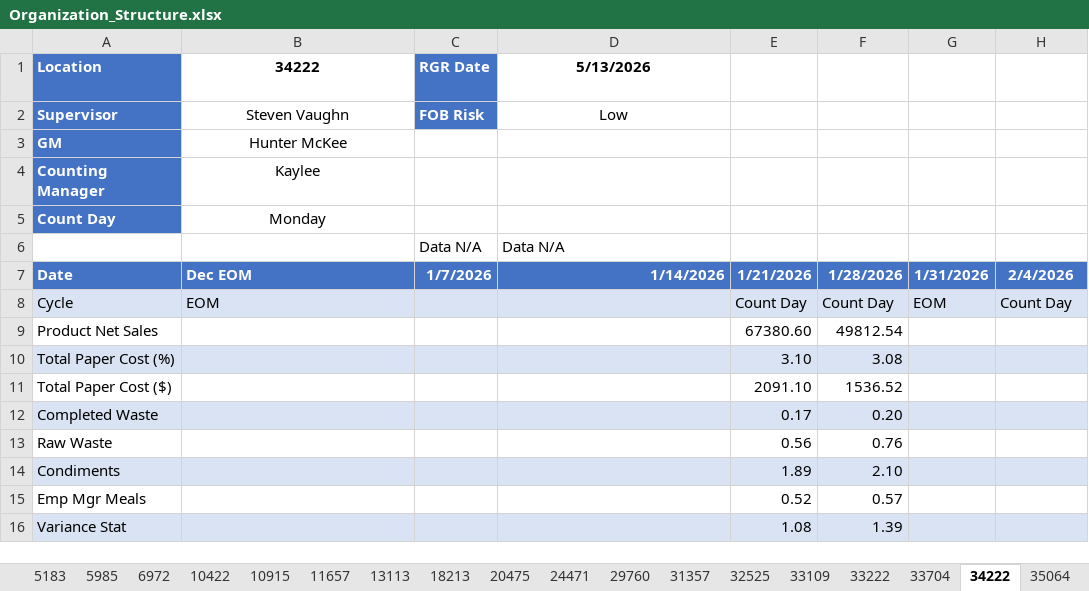
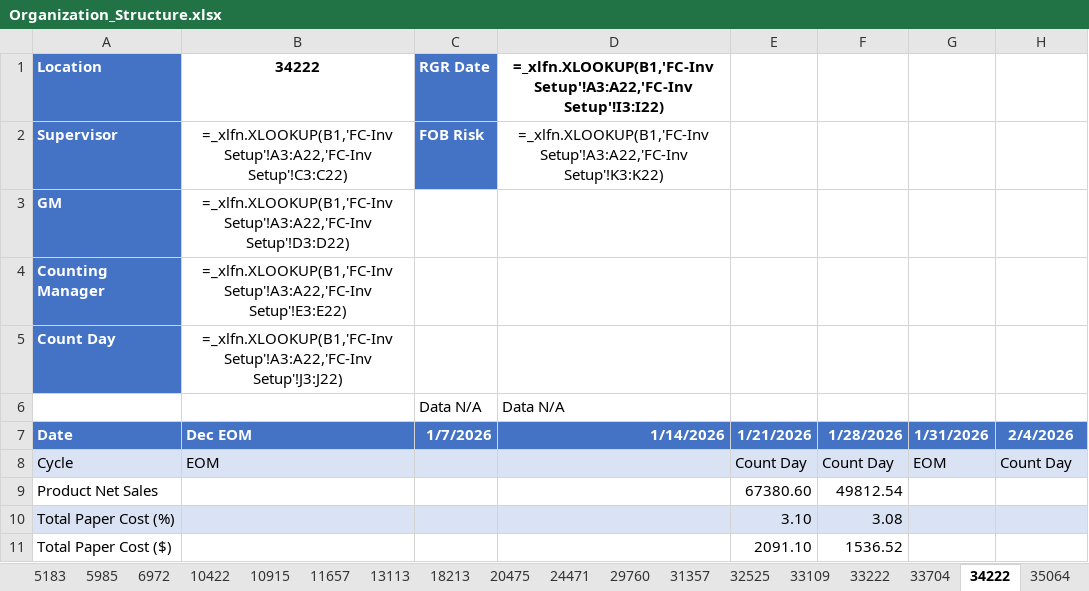
Before and after one commit to fletcherreaves-cloud/meridian, an Excel workbook: data/org-structure/Organization_Structure.xlsx, sheet 34222, drawn as a sheet; only a part is shown; the shorter side is filled out with more unchanged rows; values as stored, in another font and other column widths than the file's, no borders; formulas without a stored value are shown as written; table styles not drawn; the diff names each change by its address in the sheet, - before the commit and + after, or states it on an @@ line.

```diff
--- a/data/org-structure/Organization_Structure.xlsx (sheet 34222)
+++ b/data/org-structure/Organization_Structure.xlsx (sheet 34222)
-D1: 5/13/2026
+D1: =_xlfn.XLOOKUP(B1,'FC-Inv Setup'!A3:A22,'FC-Inv Setup'!I3:I22)
-B2 (34222): Steven Vaughn
+B2 (34222): =_xlfn.XLOOKUP(B1,'FC-Inv Setup'!A3:A22,'FC-Inv Setup'!C3:C22)
-D2: Low
+D2: =_xlfn.XLOOKUP(B1,'FC-Inv Setup'!A3:A22,'FC-Inv Setup'!K3:K22)
-B3 (34222): Hunter McKee
+B3 (34222): =_xlfn.XLOOKUP(B1,'FC-Inv Setup'!A3:A22,'FC-Inv Setup'!D3:D22)
-B4 (34222): Kaylee
+B4 (34222): =_xlfn.XLOOKUP(B1,'FC-Inv Setup'!A3:A22,'FC-Inv Setup'!E3:E22)
-B5 (34222): Monday
+B5 (34222): =_xlfn.XLOOKUP(B1,'FC-Inv Setup'!A3:A22,'FC-Inv Setup'!J3:J22)
```
Also changed, not shown: sheet Locations, sheet Scheduling Setup, sheet FC-Inv Setup, sheet Other Locations, sheet 33704, sheet 35064, 17 more sheets, hidden cells, 3 other files.
